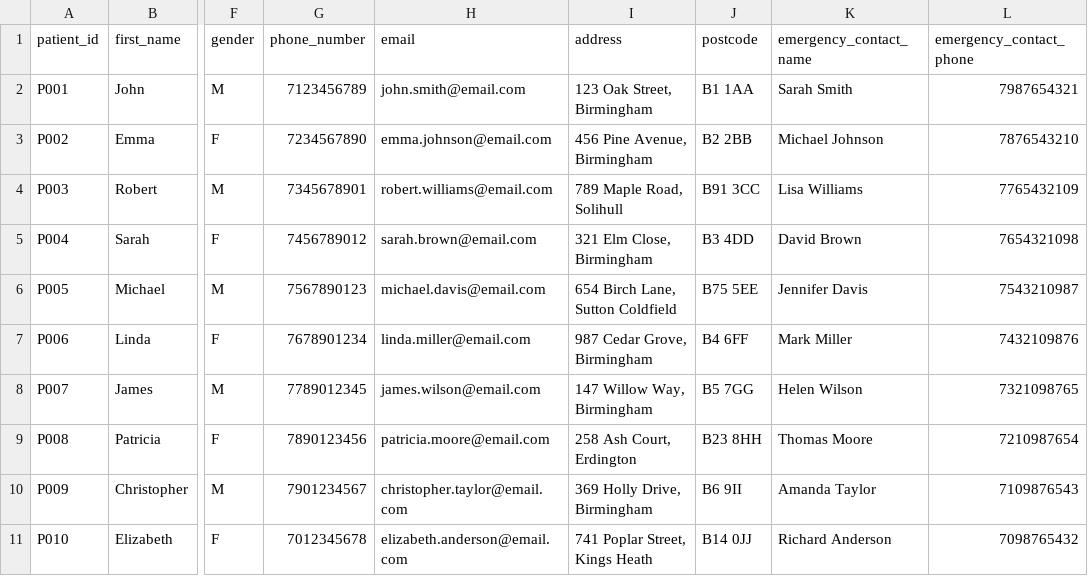
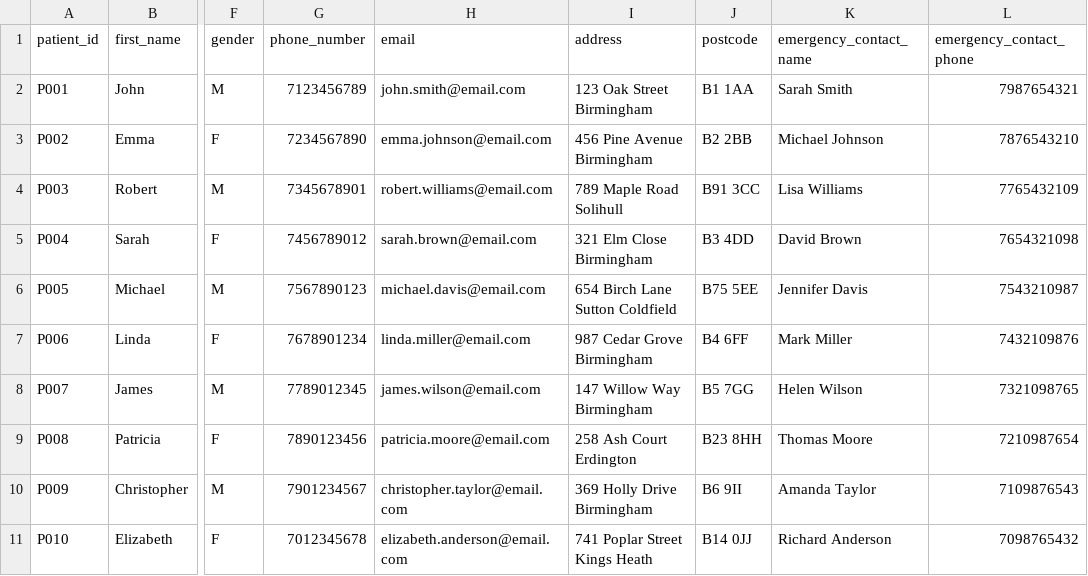
Before and after one commit to senujakularathna2001/UK-Healthcare-Infratructure, a CSV file: data/patients.csv, drawn as a sheet; only a part is shown, gaps mark what is left out; the diff names each change by its address in the sheet, - before the commit and + after, or states it on an @@ line.

```diff
--- a/data/patients.csv
+++ b/data/patients.csv
-I2 (address): 123 Oak Street, Birmingham
+I2 (address): 123 Oak Street Birmingham
-I3 (address): 456 Pine Avenue, Birmingham
+I3 (address): 456 Pine Avenue Birmingham
-I4 (address): 789 Maple Road, Solihull
+I4 (address): 789 Maple Road Solihull
-I5 (address): 321 Elm Close, Birmingham
+I5 (address): 321 Elm Close Birmingham
-I6 (address): 654 Birch Lane, Sutton Coldfield
+I6 (address): 654 Birch Lane Sutton Coldfield
-I7 (address): 987 Cedar Grove, Birmingham
+I7 (address): 987 Cedar Grove Birmingham
-I8 (address): 147 Willow Way, Birmingham
+I8 (address): 147 Willow Way Birmingham
-I9 (address): 258 Ash Court, Erdington
+I9 (address): 258 Ash Court Erdington
-I10 (address): 369 Holly Drive, Birmingham
+I10 (address): 369 Holly Drive Birmingham
-I11 (address): 741 Poplar Street, Kings Heath
+I11 (address): 741 Poplar Street Kings Heath
```
Also changed, not shown: 12 other files.
